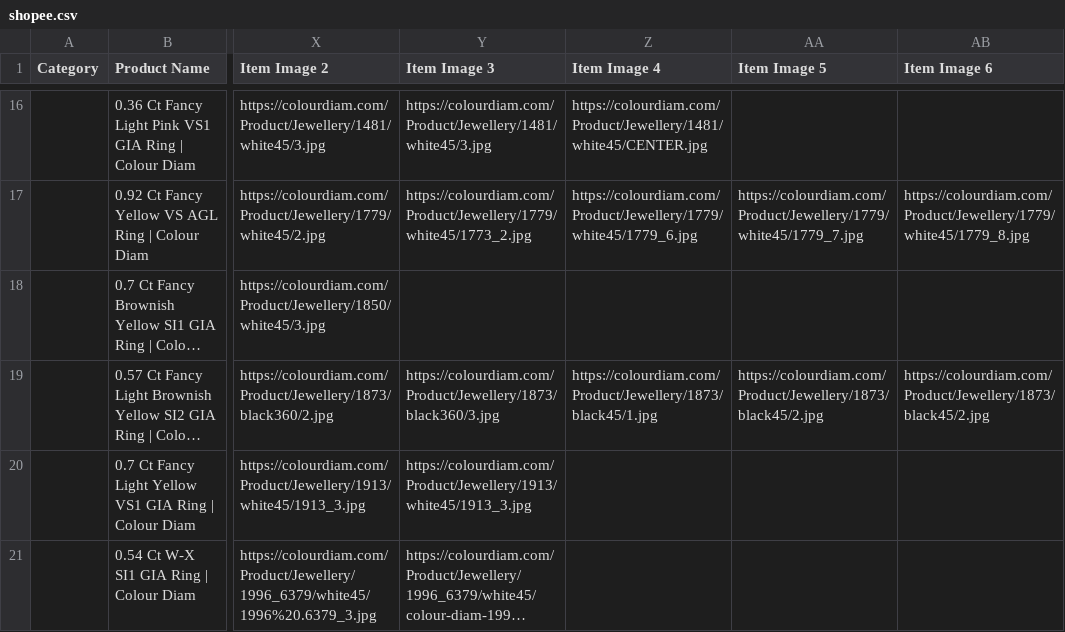
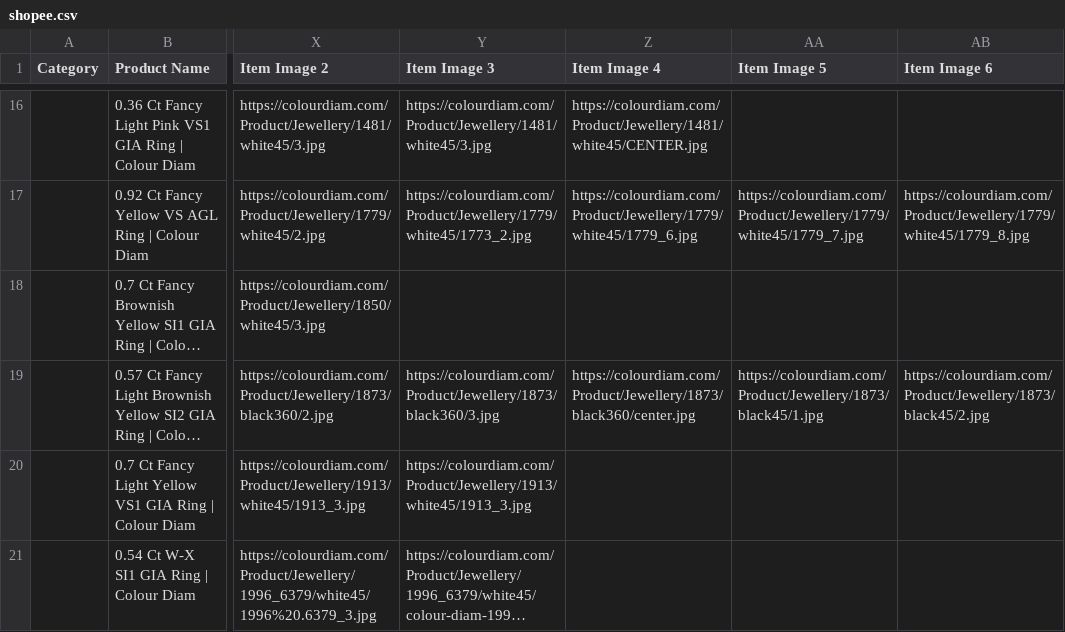
Before and after one commit to dhruvalshah3557-droid/google-sheet-data-fill, a CSV file: data/shopee.csv, drawn as a sheet; only a part is shown, gaps mark what is left out; long unchanged cells end in …; the diff covers the shown part only; the diff names each change by its address in the sheet, - before the commit and + after, or states it on an @@ line.

```diff
--- a/data/shopee.csv
+++ b/data/shopee.csv
-Z19 (Item Image 4): https://colourdiam.com/Product/Jewellery/1873/black45/1.jpg
+Z19 (Item Image 4): https://colourdiam.com/Product/Jewellery/1873/black360/center.jpg
-AA19 (Item Image 5): https://colourdiam.com/Product/Jewellery/1873/black45/2.jpg
+AA19 (Item Image 5): https://colourdiam.com/Product/Jewellery/1873/black45/1.jpg
```
Also changed, not shown: 19 edited cells elsewhere in this file, data/facebook_inr.csv, data/facebook_korea.csv, 33 other files.
